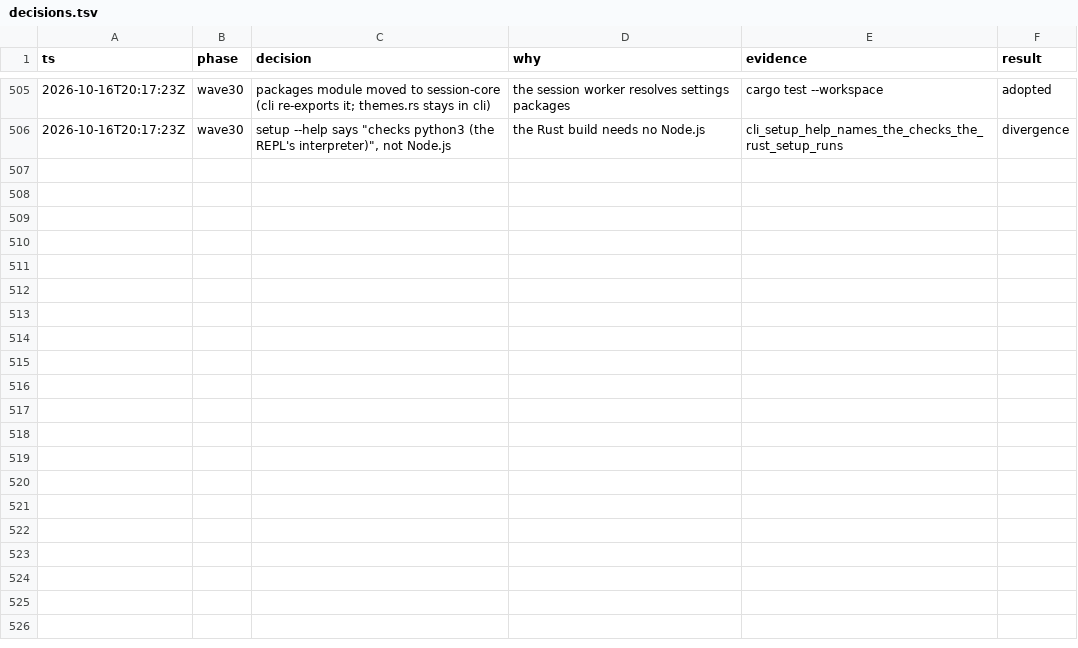
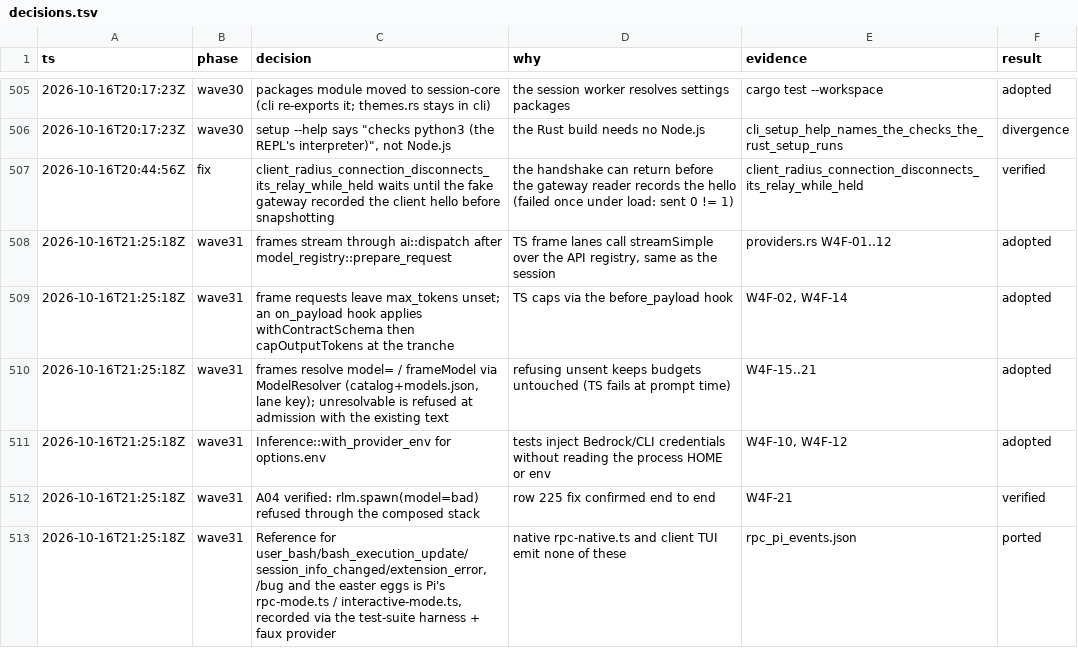
Before and after one commit to alfredosdpiii/ultron, a TSV file: docs/rust-rewrite/decisions.tsv, drawn as a sheet; only a part is shown, gaps mark what is left out; the diff covers the shown part only.

```diff
--- a/docs/rust-rewrite/decisions.tsv
+++ b/docs/rust-rewrite/decisions.tsv
@@ -506 +506,8 @@ ts	phase	decision	why	evidence	result
 2026-10-16T20:17:23Z	wave30	setup --help says "checks python3 (the REPL's interpreter)", not Node.js	the Rust build needs no Node.js	cli_setup_help_names_the_checks_the_rust_setup_runs	divergence
+2026-10-16T20:44:56Z	fix	client_radius_connection_disconnects_its_relay_while_held waits until the fake gateway recorded the client hello before snapshotting	the handshake can return before the gateway reader records the hello (failed once under load: sent 0 != 1)	client_radius_connection_disconnects_its_relay_while_held	verified
+2026-10-16T21:25:18Z	wave31	frames stream through ai::dispatch after model_registry::prepare_request	TS frame lanes call streamSimple over the API registry, same as the session	providers.rs W4F-01..12	adopted
+2026-10-16T21:25:18Z	wave31	frame requests leave max_tokens unset; an on_payload hook applies withContractSchema then capOutputTokens at the tranche	TS caps via the before_payload hook	W4F-02, W4F-14	adopted
+2026-10-16T21:25:18Z	wave31	frames resolve model= / frameModel via ModelResolver (catalog+models.json, lane key); unresolvable is refused at admission with the existing text	refusing unsent keeps budgets untouched (TS fails at prompt time)	W4F-15..21	adopted
+2026-10-16T21:25:18Z	wave31	Inference::with_provider_env for options.env	tests inject Bedrock/CLI credentials without reading the process HOME or env	W4F-10, W4F-12	adopted
+2026-10-16T21:25:18Z	wave31	A04 verified: rlm.spawn(model=bad) refused through the composed stack	row 225 fix confirmed end to end	W4F-21	verified
+2026-10-16T21:25:18Z	wave31	Reference for user_bash/bash_execution_update/session_info_changed/extension_error, /bug and the easter eggs is Pi's rpc-mode.ts / interactive-mode.ts, recorded via the test-suite harness + faux provider	native rpc-native.ts and client TUI emit none of these	rpc_pi_events.json	ported
```
Also changed, not shown: 6 added rows elsewhere in this file, docs/rust-rewrite/ledger.tsv, 58 other files.
